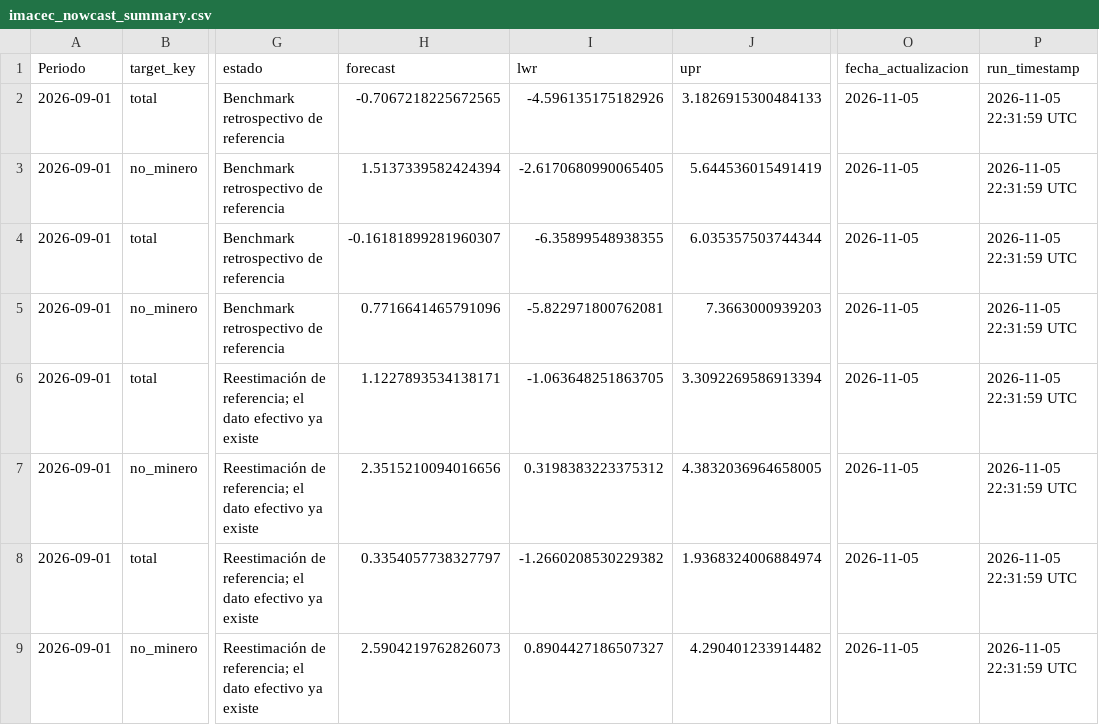
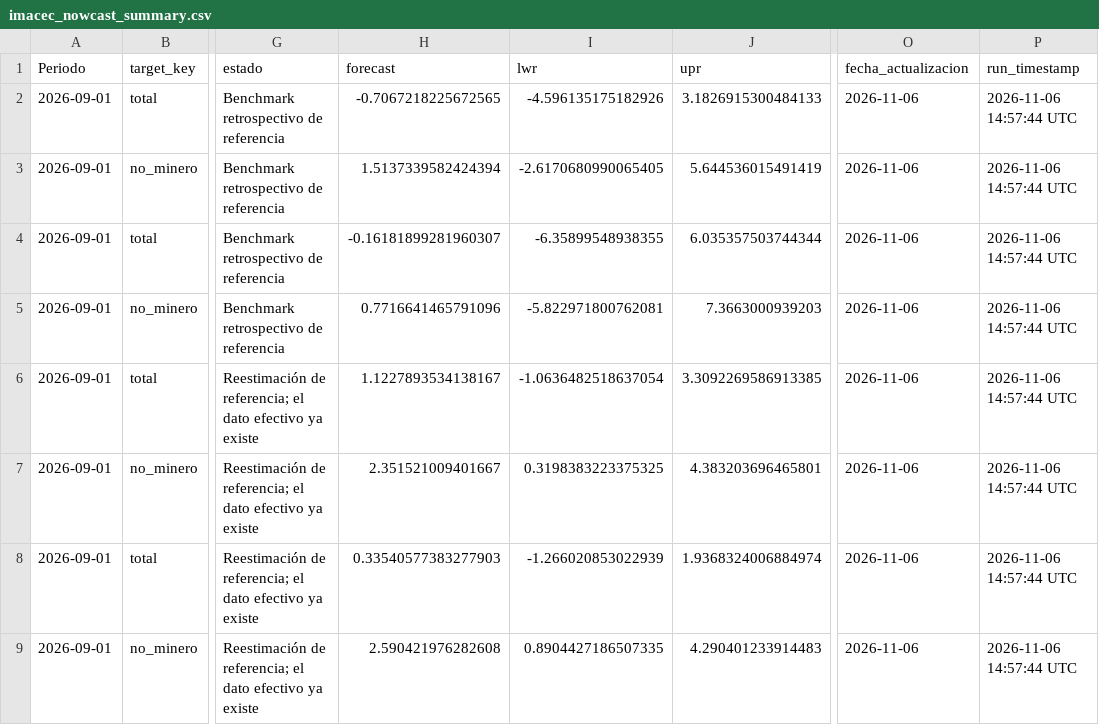
Before and after one commit to mulloav3007/Economics, a CSV file: data/processed/imacec_nowcast_summary.csv, drawn as a sheet; only a part is shown, gaps mark what is left out; the diff names each change by its address in the sheet, - before the commit and + after, or states it on an @@ line.

```diff
--- a/data/processed/imacec_nowcast_summary.csv
+++ b/data/processed/imacec_nowcast_summary.csv
-O2:O9 (fecha_actualizacion): 2026-11-05
+O2:O9 (fecha_actualizacion): 2026-11-06
-P2:P9 (run_timestamp): 2026-11-05 22:31:59 UTC
+P2:P9 (run_timestamp): 2026-11-06 14:57:44 UTC
-H6 (forecast): 1.1227893534138171
+H6 (forecast): 1.1227893534138167
-I6 (lwr): -1.063648251863705
+I6 (lwr): -1.0636482518637054
-J6 (upr): 3.3092269586913394
+J6 (upr): 3.3092269586913385
-H7 (forecast): 2.3515210094016656
+H7 (forecast): 2.351521009401667
-I7 (lwr): 0.3198383223375312
+I7 (lwr): 0.3198383223375325
-J7 (upr): 4.3832036964658005
+J7 (upr): 4.383203696465801
-H8 (forecast): 0.3354057738327797
+H8 (forecast): 0.33540577383277903
-I8 (lwr): -1.2660208530229382
+I8 (lwr): -1.266020853022939
-H9 (forecast): 2.5904219762826073
+H9 (forecast): 2.590421976282608
-I9 (lwr): 0.8904427186507327
+I9 (lwr): 0.8904427186507335
-J9 (upr): 4.290401233914482
+J9 (upr): 4.290401233914483
```
Also changed, not shown: data/processed/imacec_nowcast_history.csv, data/processed/imacec_nowcast_history_all_models.csv, 37 other files.
